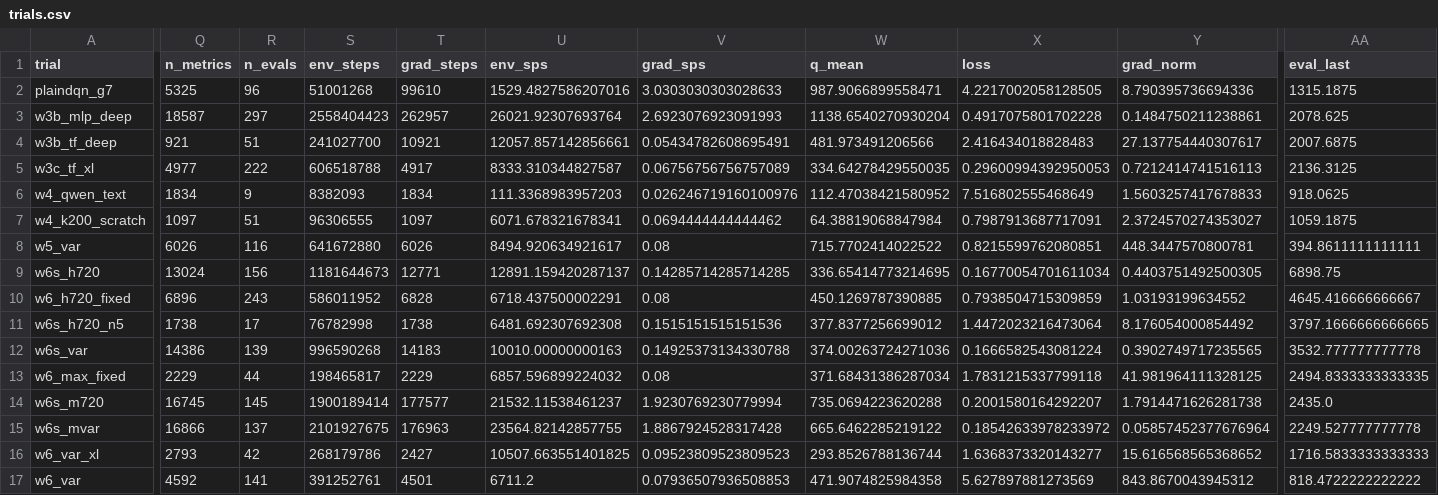
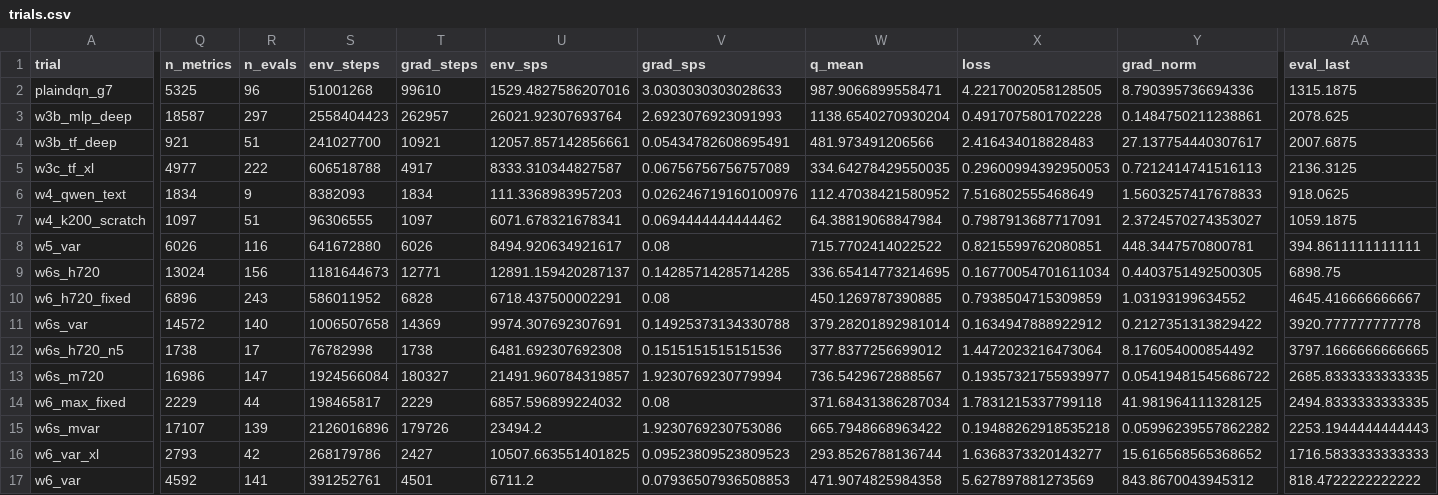
Before and after one commit to guoshaoyang-pku/poor-rl, a CSV file: examples/suika_trials/trials.csv, drawn as a sheet; only a part is shown, gaps mark what is left out; removed rows and columns are numbered as before the commit, all else as after; rows hold the shown columns only; the diff covers the shown part only; the diff names each change by its address in the sheet, - before the commit and + after, or states it on an @@ line.

Commit message:
suika trials: live sync 10-03 04:25

```diff
--- a/examples/suika_trials/trials.csv
+++ b/examples/suika_trials/trials.csv
+row 11: w6s_var | 14572 | 140 | 1006507658 | 14369 | 9974.307692307691 | 0.14925373134330788 | 379.28201892981014 | 0.1634947888922912 | 0.2127351313829422 | 3920.777777777778
-row 12: w6s_var | 14386 | 139 | 996590268 | 14183 | 10010.00000000163 | 0.14925373134330788 | 374.00263724271036 | 0.1666582543081224 | 0.3902749717235565 | 3532.777777777778
+row 13: w6s_m720 | 16986 | 147 | 1924566084 | 180327 | 21491.960784319857 | 1.9230769230779994 | 736.5429672888567 | 0.19357321755939977 | 0.05419481545686722 | 2685.8333333333335
-row 14: w6s_m720 | 16745 | 145 | 1900189414 | 177577 | 21532.11538461237 | 1.9230769230779994 | 735.0694223620288 | 0.2001580164292207 | 1.7914471626281738 | 2435.0
-Q15 (n_metrics): 16866
+Q15 (n_metrics): 17107
-R15 (n_evals): 137
+R15 (n_evals): 139
-S15 (env_steps): 2101927675
+S15 (env_steps): 2126016896
-T15 (grad_steps): 176963
+T15 (grad_steps): 179726
-U15 (env_sps): 23564.82142857755
+U15 (env_sps): 23494.2
-V15 (grad_sps): 1.8867924528317428
+V15 (grad_sps): 1.9230769230753086
-W15 (q_mean): 665.6462285219122
+W15 (q_mean): 665.7948668963422
-X15 (loss): 0.18542633978233972
+X15 (loss): 0.19488262918535218
-Y15 (grad_norm): 0.05857452377676964
+Y15 (grad_norm): 0.05996239557862282
-AA15 (eval_last): 2249.527777777778
+AA15 (eval_last): 2253.1944444444443
```
Also changed, not shown: 3 edited cells elsewhere in this file, 13 other files.
